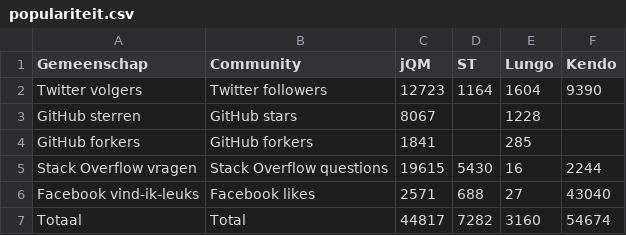
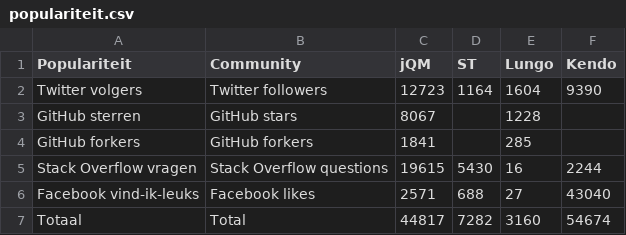
Before and after one commit to sandervanloock/HTMobieL, a CSV file: Masterproef/tabellen/populariteit.csv, drawn as a sheet.

Commit message:
popularity header in table

```diff
--- a/Masterproef/tabellen/populariteit.csv
+++ b/Masterproef/tabellen/populariteit.csv
@@ -1,2 +1,2 @@
-Gemeenschap,Community,jQM,ST,Lungo,Kendo
+Populariteit,Community,jQM,ST,Lungo,Kendo
 Twitter volgers,Twitter followers,12723,1164,1604,9390
```
